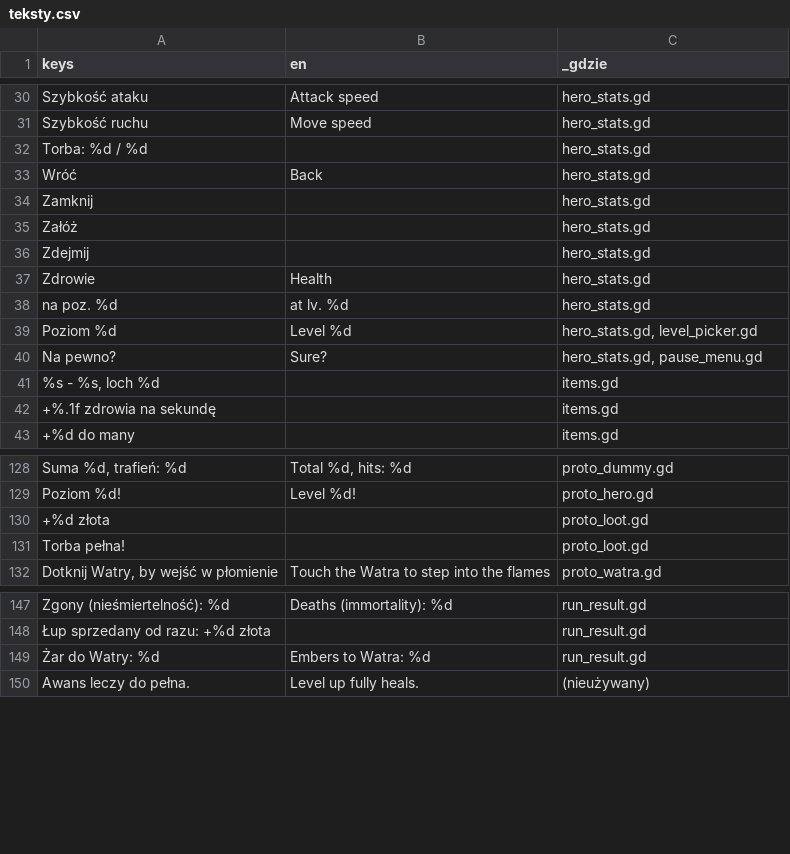
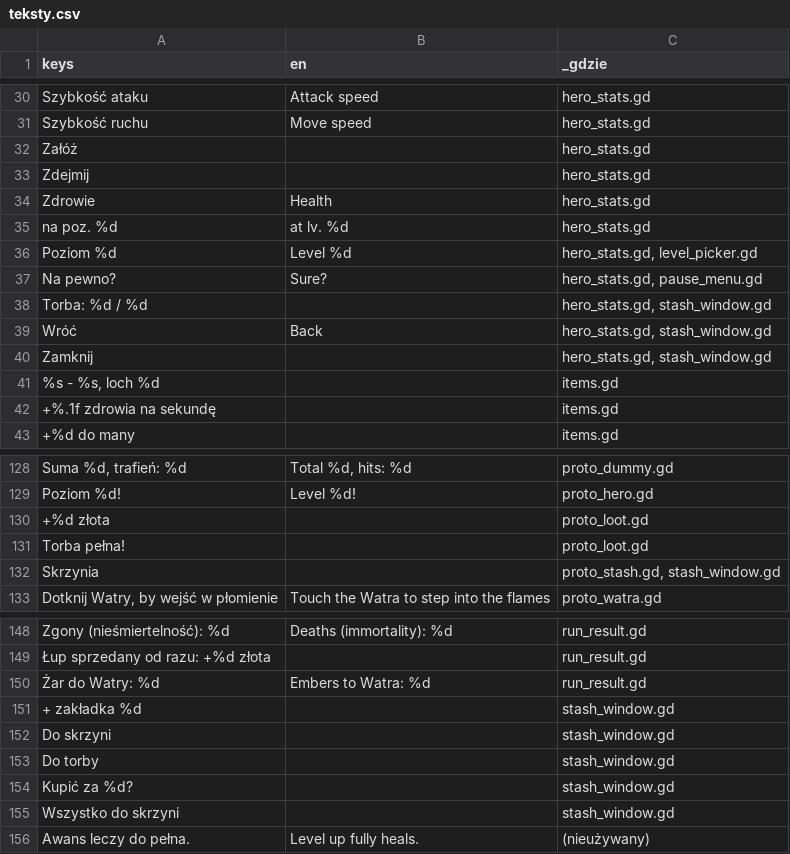
Before and after one commit to slota145/Watra-Mobile, a CSV file: translations/teksty.csv, drawn as a sheet; only a part is shown, gaps mark what is left out; removed rows and columns are numbered as before the commit, all else as after; the diff names each change by its address in the sheet, - before the commit and + after, or states it on an @@ line.

```diff
--- a/translations/teksty.csv
+++ b/translations/teksty.csv
-row 32: Torba: %d / %d |  | hero_stats.gd
-row 33: Wróć | Back | hero_stats.gd
-row 34: Zamknij |  | hero_stats.gd
+row 38: Torba: %d / %d |  | hero_stats.gd, stash_window.gd
+row 39: Wróć | Back | hero_stats.gd, stash_window.gd
+row 40: Zamknij |  | hero_stats.gd, stash_window.gd
+row 132: Skrzynia |  | proto_stash.gd, stash_window.gd
+row 151: + zakładka %d |  | stash_window.gd
+row 152: Do skrzyni |  | stash_window.gd
+row 153: Do torby |  | stash_window.gd
+row 154: Kupić za %d? |  | stash_window.gd
+row 155: Wszystko do skrzyni |  | stash_window.gd
```
Also changed, not shown: 15 other files.
